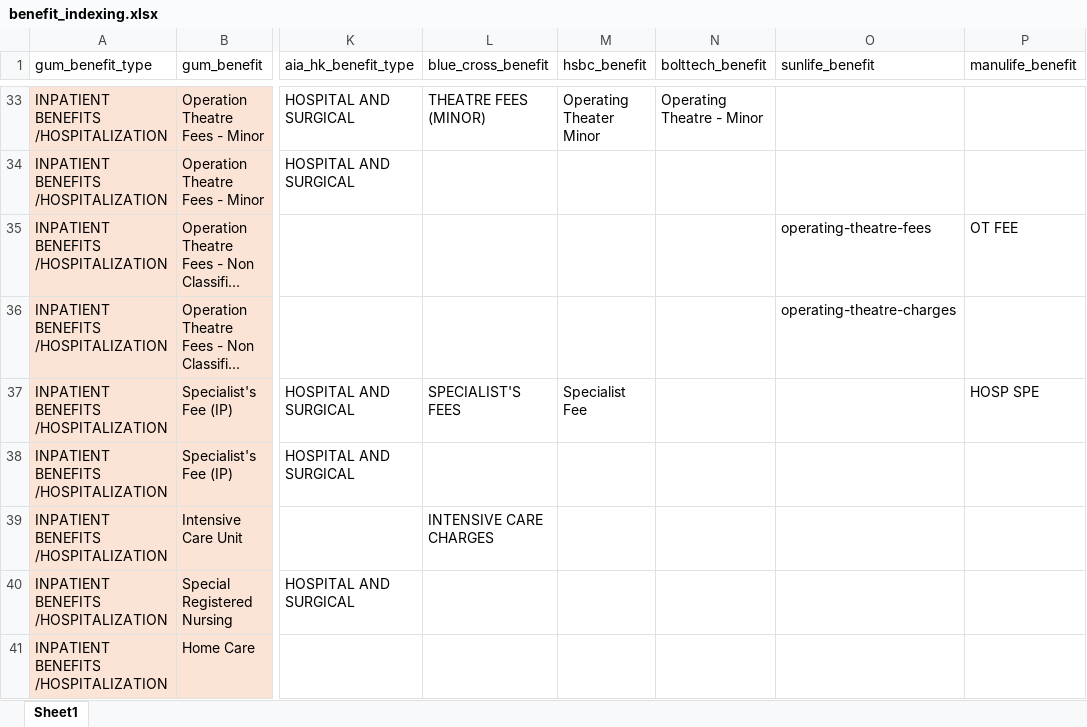
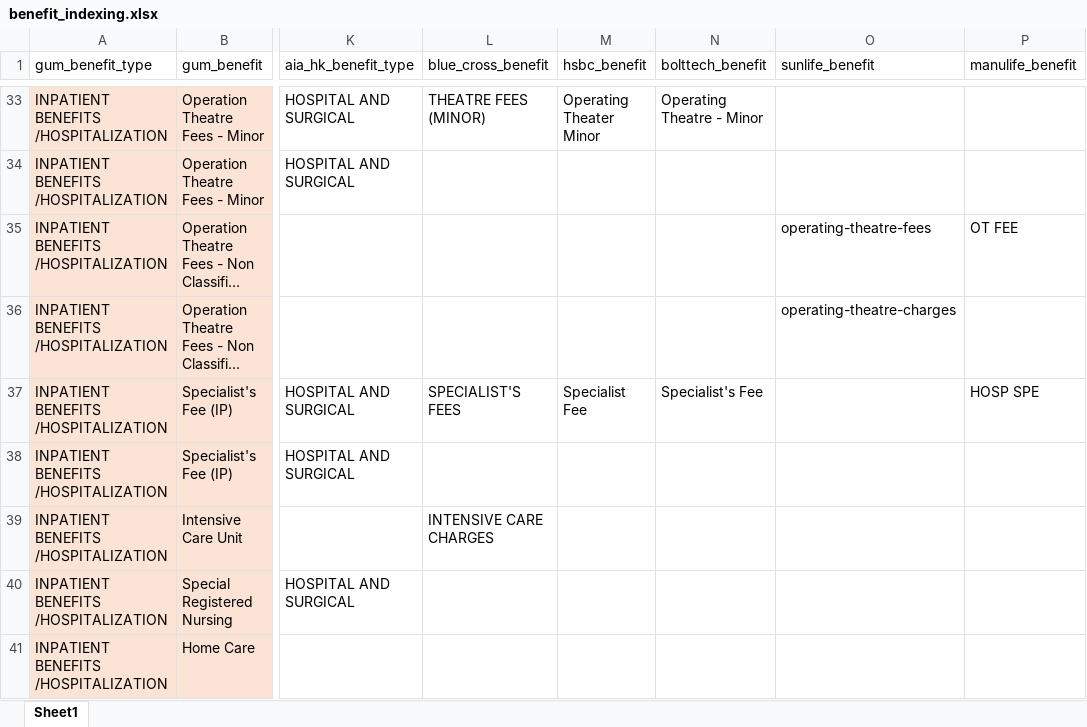
Before and after one commit to Tiriosh1007/RawClaimMCR, an Excel workbook: benefit_indexing.xlsx, sheet Sheet1, drawn as a sheet; only a part is shown, gaps mark what is left out; long unchanged cells end in …; values as stored, in another font and other column widths than the file's, no borders; the diff names each change by its address in the sheet, - before the commit and + after, or states it on an @@ line.

Commit message:
update benefit indexing

```diff
--- a/benefit_indexing.xlsx (sheet Sheet1)
+++ b/benefit_indexing.xlsx (sheet Sheet1)
-N37 (bolttech_benefit): (empty)
+N37 (bolttech_benefit): Specialist's Fee
```
